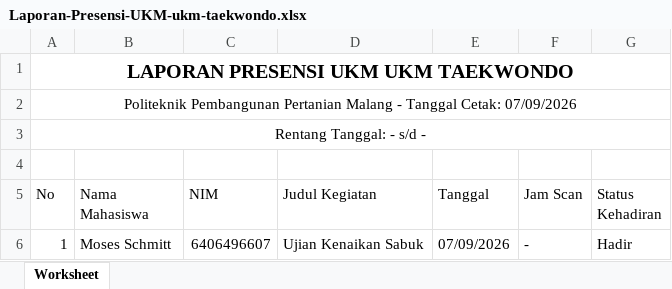
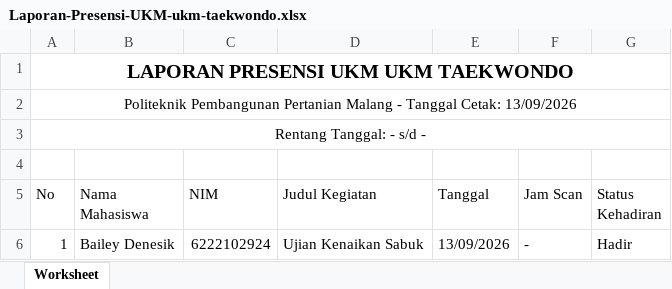
Before and after one commit to BangNopall/E-Management-Polbangtan-mlg, an Excel workbook: public/excel/Laporan-Presensi-UKM-ukm-taekwondo.xlsx, sheet Worksheet, drawn as a sheet; values as stored, in another font and other column widths than the file's, no borders; the diff names each change by its address in the sheet, - before the commit and + after, or states it on an @@ line.

```diff
--- a/public/excel/Laporan-Presensi-UKM-ukm-taekwondo.xlsx (sheet Worksheet)
+++ b/public/excel/Laporan-Presensi-UKM-ukm-taekwondo.xlsx (sheet Worksheet)
-A2 (No): …Tanggal Cetak: 07/09/2026
+A2 (No): …Tanggal Cetak: 13/09/2026
-B6 (Nama Mahasiswa): Moses Schmitt
+B6 (Nama Mahasiswa): Bailey Denesik
-C6 (NIM): 6406496607
+C6 (NIM): 6222102924
-E6 (Tanggal): 07/09/2026
+E6 (Tanggal): 13/09/2026
```
Also changed, not shown: 8 other files.
